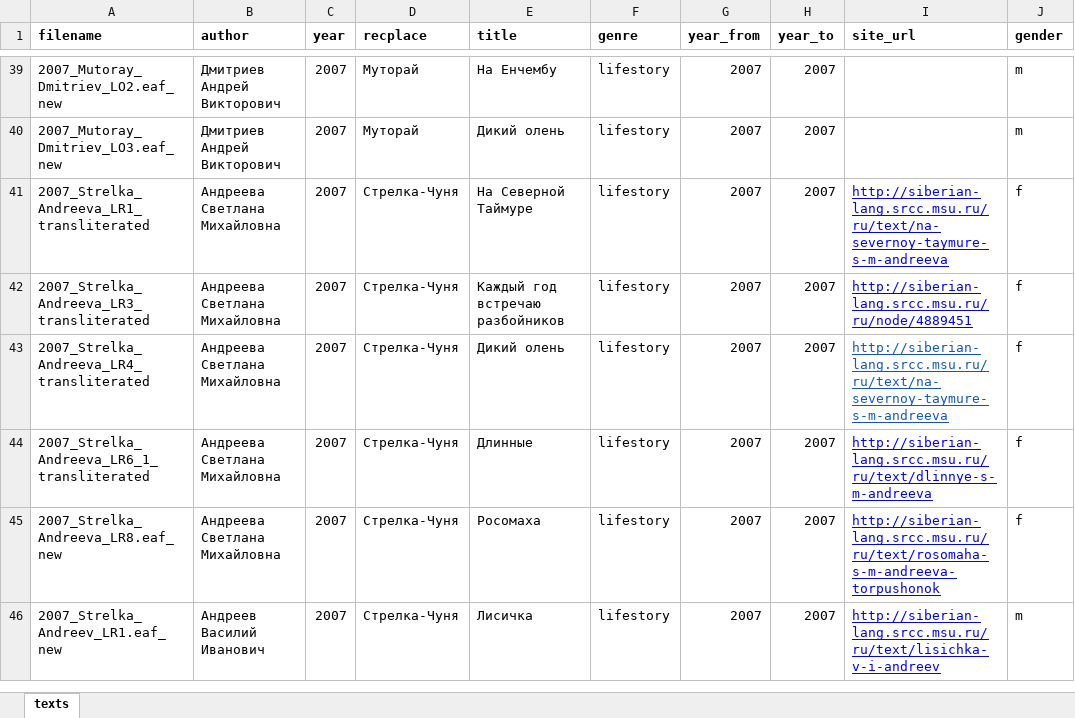
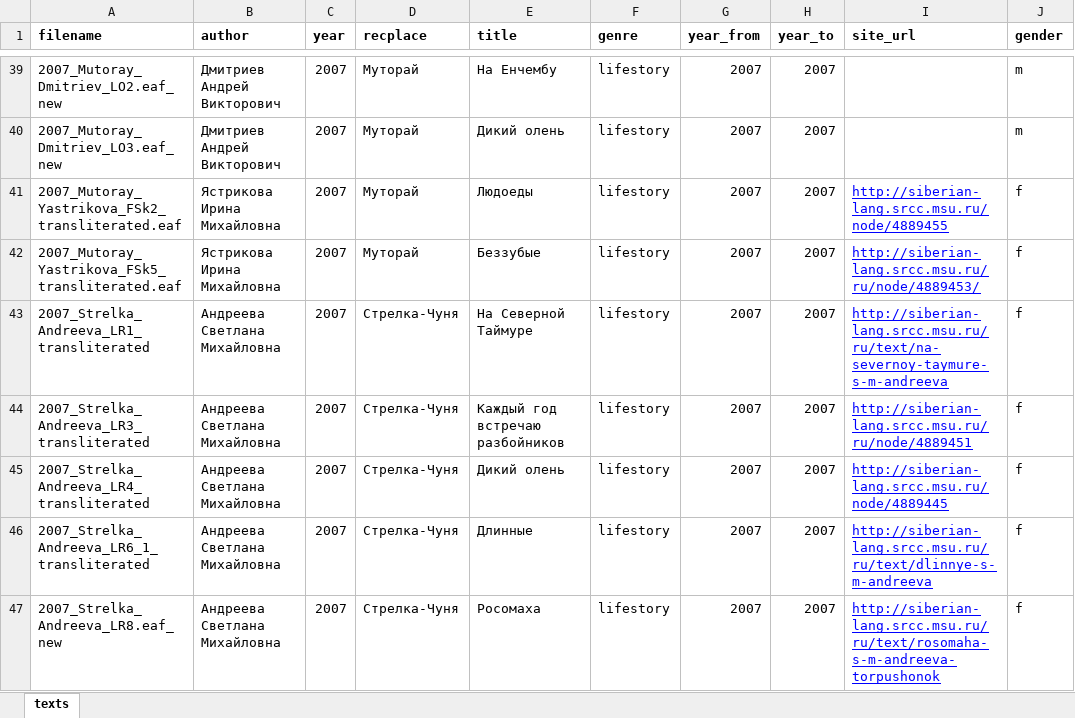
Before and after one commit to gisly/evenki-corpus, an Excel workbook: corpus/evenki/current_meta.xlsx, sheet texts, drawn as a sheet; only a part is shown, gaps mark what is left out; the shorter side is filled out with more unchanged rows; values as stored, in another font and other column widths than the file's, no borders; addresses are those after the commit; the diff names each change by its address in the sheet, - before the commit and + after, or states it on an @@ line.

Commit message:
added new files, fixed links in meta

```diff
--- a/corpus/evenki/current_meta.xlsx (sheet texts)
+++ b/corpus/evenki/current_meta.xlsx (sheet texts)
+row 41: 2007_Mutoray_Yastrikova_FSk2_transliterated.eaf | Ястрикова Ирина Михайловна | 2007 | Муторай | Людоеды | lifestory | 2007 | 2007 | http://siberian-lang.srcc.msu.ru/node/4889455 | f
+row 42: 2007_Mutoray_Yastrikova_FSk5_transliterated.eaf | Ястрикова Ирина Михайловна | 2007 | Муторай | Беззубые | lifestory | 2007 | 2007 | http://siberian-lang.srcc.msu.ru/ru/node/4889453/ | f
-I45 (site_url): http://siberian-lang.srcc.msu.ru/ru/text/na-severnoy-taymure-s-m-andreeva
+I45 (site_url): http://siberian-lang.srcc.msu.ru/node/4889445
-I45 text colour: #1155CC
+I45 text colour: #0000FF
```
Also changed, not shown: 3 other files.
